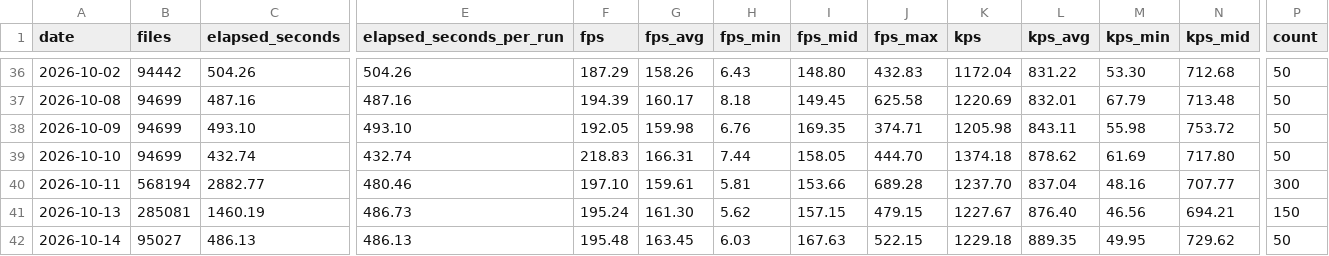
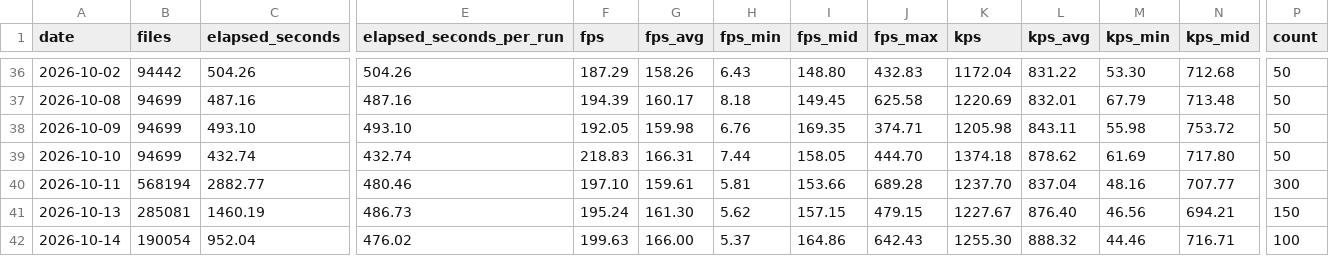
Before and after one commit to streetsidesoftware/cspell, a CSV file: static/daily-stats.csv, drawn as a sheet; only a part is shown, gaps mark what is left out; the diff covers the shown part only; the diff names each change by its address in the sheet, - before the commit and + after, or states it on an @@ line.

```diff
--- a/static/daily-stats.csv
+++ b/static/daily-stats.csv
-B42 (files): 95027
+B42 (files): 190054
-C42 (elapsed_seconds): 486.13
+C42 (elapsed_seconds): 952.04
-E42 (elapsed_seconds_per_run): 486.13
+E42 (elapsed_seconds_per_run): 476.02
-F42 (fps): 195.48
+F42 (fps): 199.63
-G42 (fps_avg): 163.45
+G42 (fps_avg): 166.00
-H42 (fps_min): 6.03
+H42 (fps_min): 5.37
-I42 (fps_mid): 167.63
+I42 (fps_mid): 164.86
-J42 (fps_max): 522.15
+J42 (fps_max): 642.43
-K42 (kps): 1229.18
+K42 (kps): 1255.30
-L42 (kps_avg): 889.35
+L42 (kps_avg): 888.32
-M42 (kps_min): 49.95
+M42 (kps_min): 44.46
-N42 (kps_mid): 729.62
+N42 (kps_mid): 716.71
-P42 (count): 50
+P42 (count): 100
```
Also changed, not shown: 1 edited cell elsewhere in this file, 2 other files.
